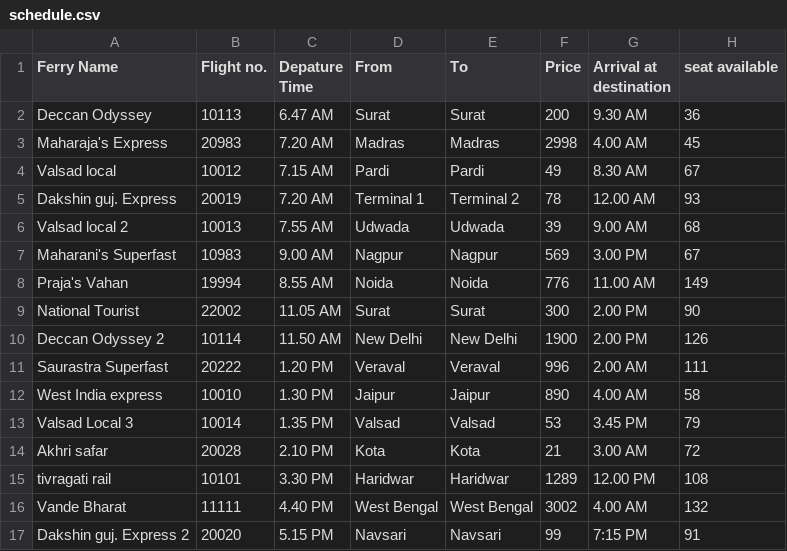
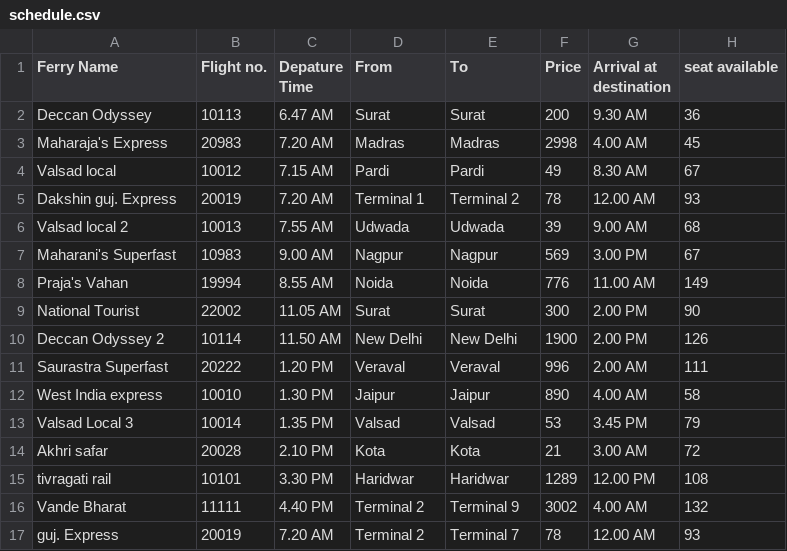
Before and after one commit to PiyushJT/Ferry-Ticket_Booking_JAVA, a CSV file: Data/schedule.csv, drawn as a sheet.

```diff
--- a/Data/schedule.csv
+++ b/Data/schedule.csv
@@ -15,3 +15,3 @@ Akhri safar,20028,2.10 PM,Kota,Kota,21,3.00 AM,72
 tivragati rail,10101,3.30 PM,Haridwar,Haridwar,1289,12.00 PM,108
-Vande Bharat,11111,4.40 PM,West Bengal,West Bengal,3002,4.00 AM,132
-Dakshin guj. Express 2,20020,5.15 PM,Navsari,Navsari,99,7:15 PM,91
+Vande Bharat,11111,4.40 PM,Terminal 2,Terminal 9,3002,4.00 AM,132
+guj. Express,20019,7.20 AM,Terminal 2,Terminal 7,78,12.00 AM,93
```
Also changed, not shown: Data/booking.csv, 2 other files.
